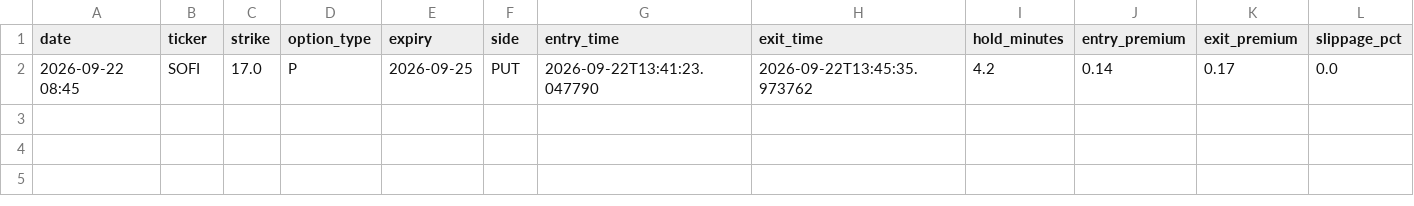
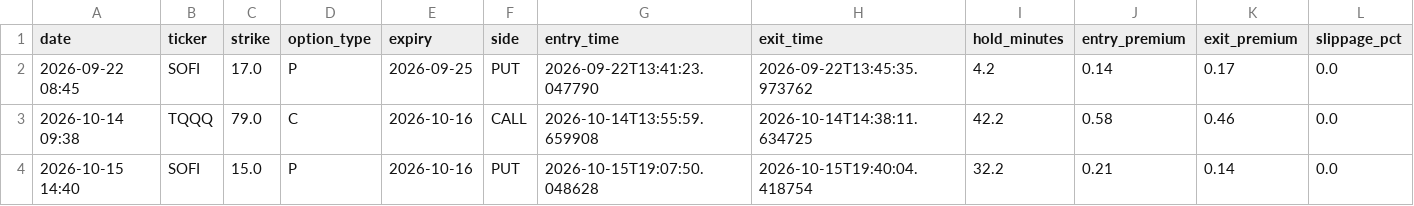
Before and after one commit to 3yobk/GilbertTrader, a CSV file: trade_log_rich.csv, drawn as a sheet; only a part is shown; rows hold the shown columns only; the diff names each change by its address in the sheet, - before the commit and + after, or states it on an @@ line.

```diff
--- a/trade_log_rich.csv
+++ b/trade_log_rich.csv
+row 3: 2026-10-14 09:38 | TQQQ | 79.0 | C | 2026-10-16 | CALL | 2026-10-14T13:55:59.659908 | 2026-10-14T14:38:11.634725 | 42.2 | 0.58 | 0.46 | 0.0
+row 4: 2026-10-15 14:40 | SOFI | 15.0 | P | 2026-10-16 | PUT | 2026-10-15T19:07:50.048628 | 2026-10-15T19:40:04.418754 | 32.2 | 0.21 | 0.14 | 0.0
```
Also changed, not shown: trade_log.csv, 23 other files.
